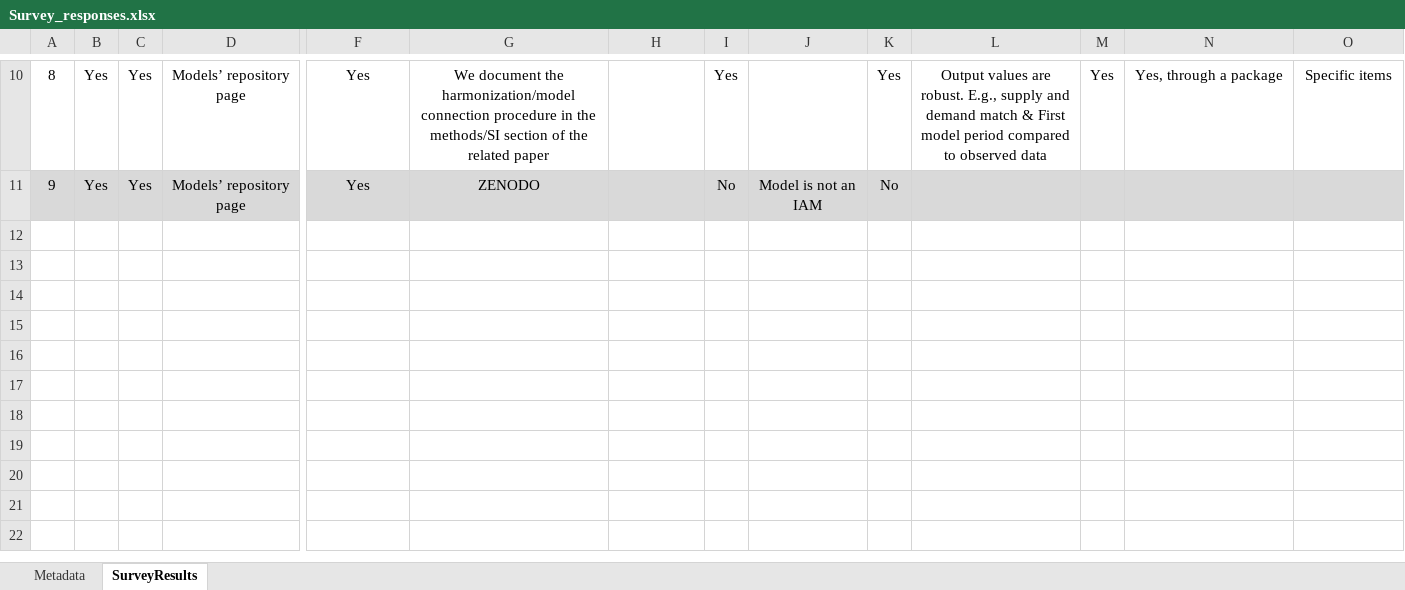
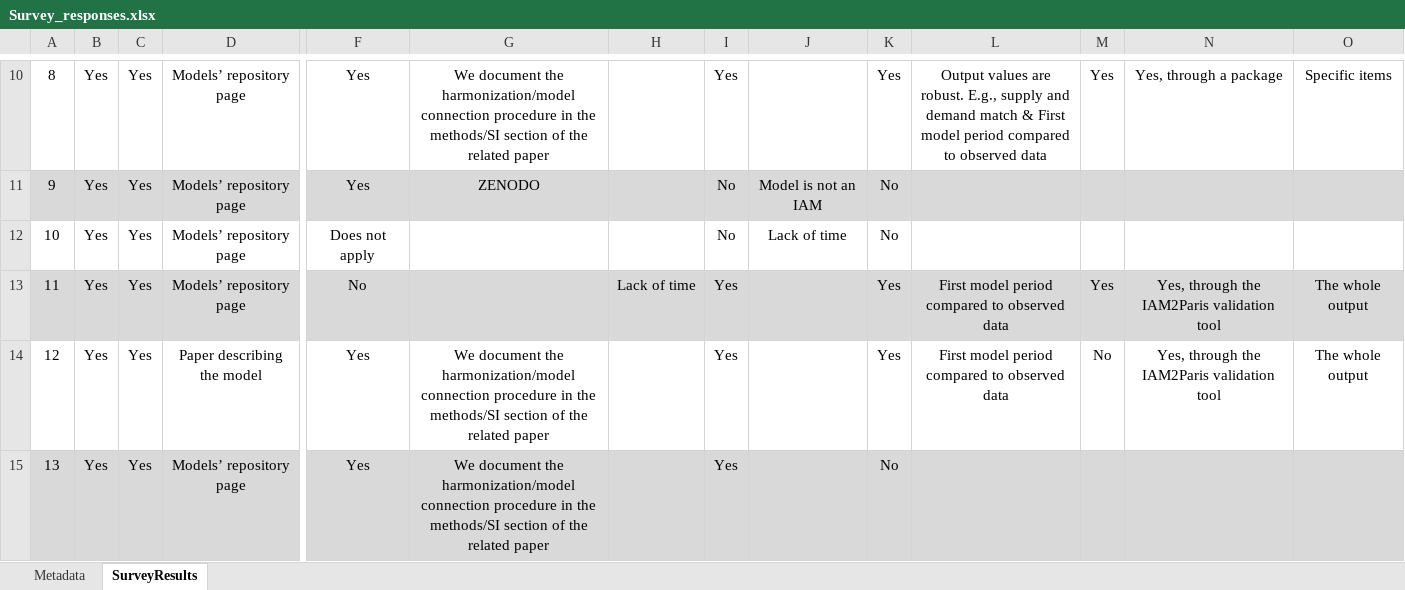
Before and after one commit to klau506/open_science_iams, an Excel workbook: Survey_responses.xlsx, sheet SurveyResults, drawn as a sheet; only a part is shown, gaps mark what is left out; values as stored, in another font and other column widths than the file's, no borders; table styles not drawn; rows hold the shown columns only; the diff names each change by its address in the sheet, - before the commit and + after, or states it on an @@ line.

Commit message:
Review: responses files

```diff
--- a/Survey_responses.xlsx (sheet SurveyResults)
+++ b/Survey_responses.xlsx (sheet SurveyResults)
+row 12: 10 | Yes | Yes | Models’ repository page | Does not apply |  |  | No | Lack of time | No
+row 13: 11 | Yes | Yes | Models’ repository page | No |  | Lack of time | Yes |  | Yes | First model period compared to observed data | Yes | Yes, through the IAM2Paris validation tool | The whole output
+row 14: 12 | Yes | Yes | Paper describing the model | Yes | We document the harmonization/model connection procedure in the methods/SI section of the related paper |  | Yes |  | Yes | First model period compared to observed data | No | Yes, through the IAM2Paris validation tool | The whole output
+row 15: 13 | Yes | Yes | Models’ repository page | Yes | We document the harmonization/model connection procedure in the methods/SI section of the related paper |  | Yes |  | No
```
Also changed, not shown: sheet Metadata, 2 other files.
